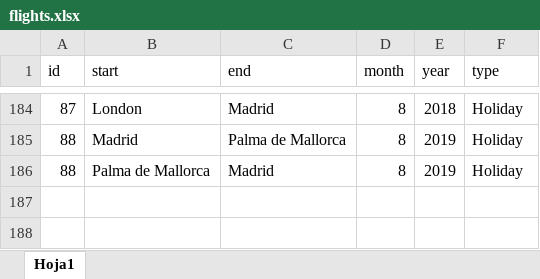
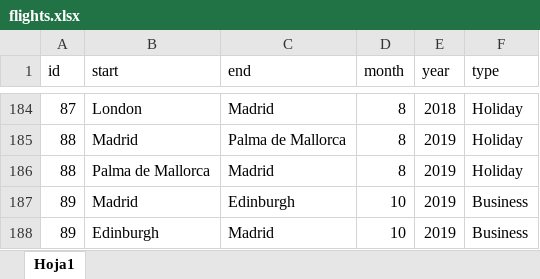
Before and after one commit to miloulach/dieghernan.github.io, an Excel workbook: assets/flights.xlsx, sheet Hoja1, drawn as a sheet; only a part is shown, gaps mark what is left out; values as stored, in another font and other column widths than the file's, no borders; the diff names each change by its address in the sheet, - before the commit and + after, or states it on an @@ line.

Commit message:
Update flights

```diff
--- a/assets/flights.xlsx (sheet Hoja1)
+++ b/assets/flights.xlsx (sheet Hoja1)
+row 187: 89 | Madrid | Edinburgh | 10 | 2019 | Business
+row 188: 89 | Edinburgh | Madrid | 10 | 2019 | Business
```
Also changed, not shown: 1 other file.
